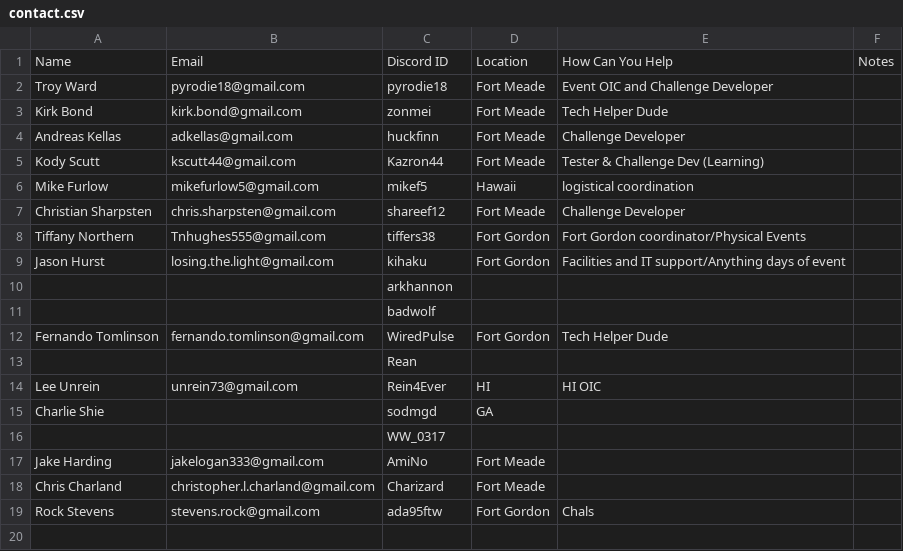
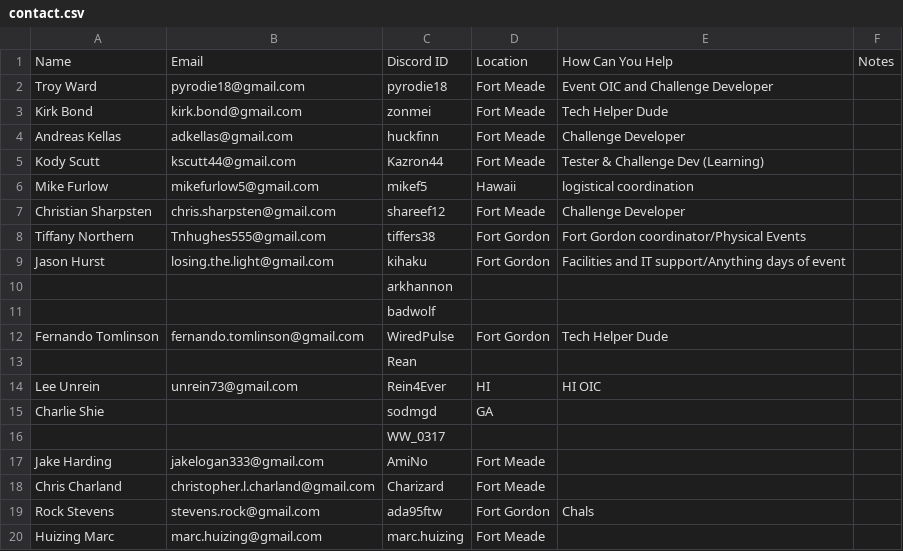
Before and after one commit to kirk-bond/ACSC-2018, a CSV file: contact.csv, drawn as a sheet.

Commit message:
Update contact.csv

```diff
--- a/contact.csv
+++ b/contact.csv
@@ -19 +19,2 @@ Chris Charland,christopher.l.charland@gmail.com,Charizard,Fort Meade,,
 Rock Stevens,stevens.rock@gmail.com,ada95ftw,Fort Gordon,Chals,
+Huizing Marc,marc.huizing@gmail.com,marc.huizing,Fort Meade,,
```
